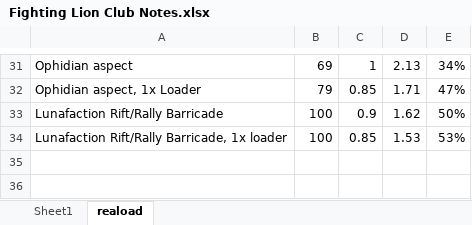
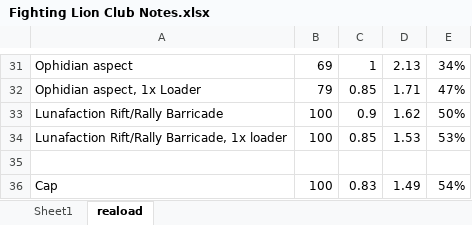
Before and after one commit to johnofmars/mm-github-pages-starter, an Excel workbook: Fighting Lion Club Notes.xlsx, sheet reaload, drawn as a sheet; only a part is shown, gaps mark what is left out; values as stored, in another font and other column widths than the file's, no borders; the diff names each change by its address in the sheet, - before the commit and + after, or states it on an @@ line.

```diff
--- a/Fighting Lion Club Notes.xlsx (sheet reaload)
+++ b/Fighting Lion Club Notes.xlsx (sheet reaload)
+row 35: (empty)
+row 36: Cap | 100 | 0.83 | 1.49 | 54%
```
Also changed, not shown: 1 other file.
